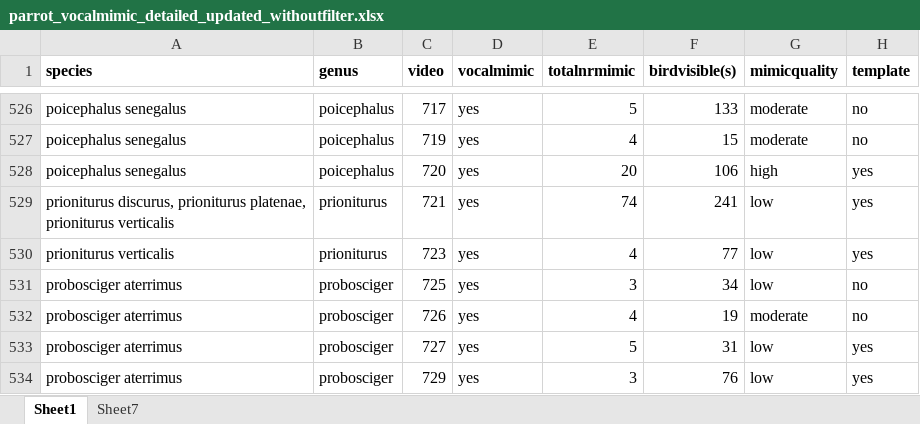
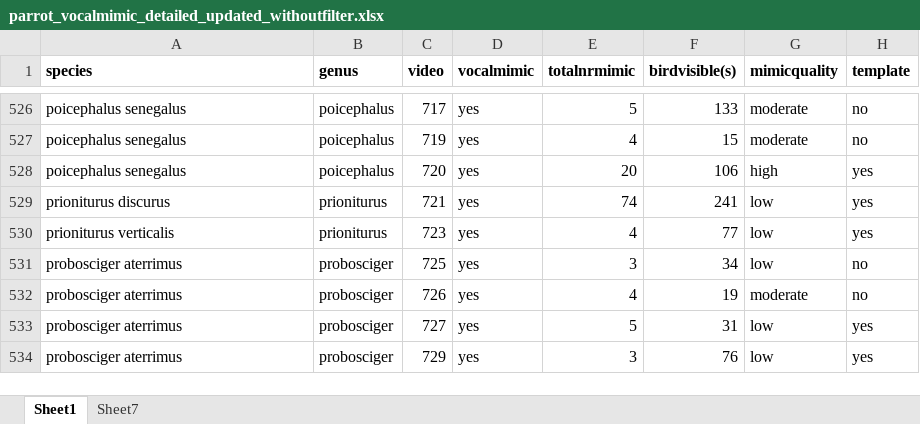
Before and after one commit to simeonqs/Dynamic_evolution_of_vocal_production_learning_in_parrots, an Excel workbook: ANALYSIS/DATA/parrot_vocalmimic_detailed_updated_withoutfilter.xlsx, sheet Sheet1, drawn as a sheet; only a part is shown, gaps mark what is left out; values as stored, in another font and other column widths than the file's, no borders; the diff names each change by its address in the sheet, - before the commit and + after, or states it on an @@ line.

Commit message:
Fixing one data point with three species names. Removed last two.

```diff
--- a/ANALYSIS/DATA/parrot_vocalmimic_detailed_updated_withoutfilter.xlsx (sheet Sheet1)
+++ b/ANALYSIS/DATA/parrot_vocalmimic_detailed_updated_withoutfilter.xlsx (sheet Sheet1)
-A529 (species): prioniturus discurus, prioniturus platenae, prioniturus verticalis
+A529 (species): prioniturus discurus
```
